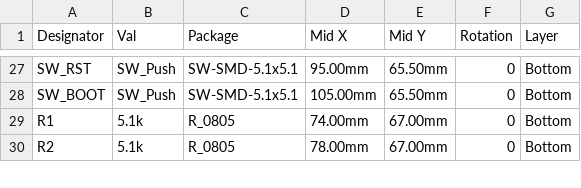
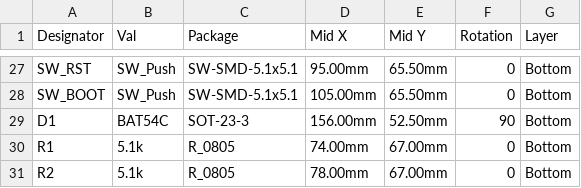
Before and after one commit to pjcau/esp32-emu-turbo, a CSV file: hardware/kicad/jlcpcb/cpl.csv, drawn as a sheet; only a part is shown, gaps mark what is left out; the diff names each change by its address in the sheet, - before the commit and + after, or states it on an @@ line.

```diff
--- a/hardware/kicad/jlcpcb/cpl.csv
+++ b/hardware/kicad/jlcpcb/cpl.csv
+row 29: D1 | BAT54C | SOT-23-3 | 156.00mm | 52.50mm | 90 | Bottom
```
Also changed, not shown: hardware/kicad/jlcpcb/bom.csv, release_jlcpcb/bom.csv, 31 other files.
